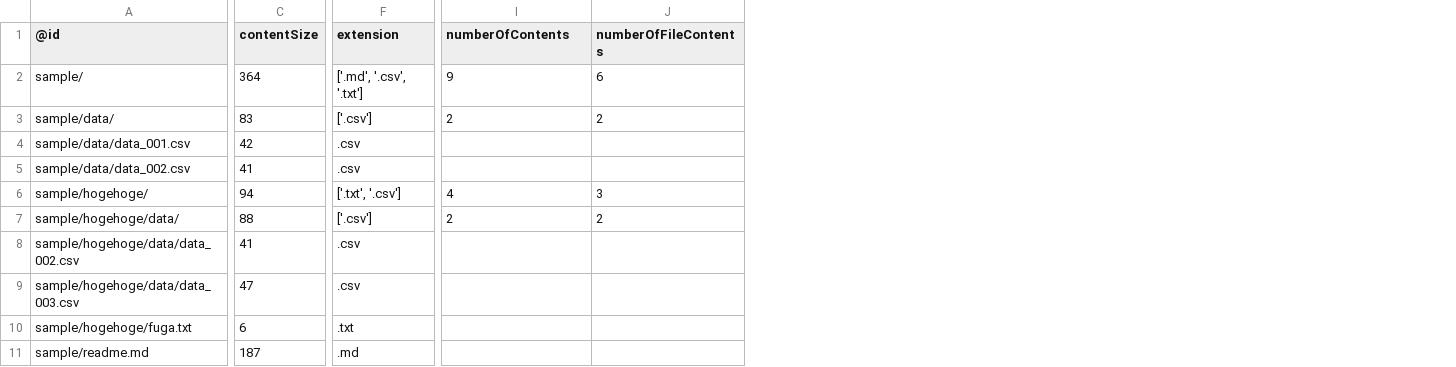
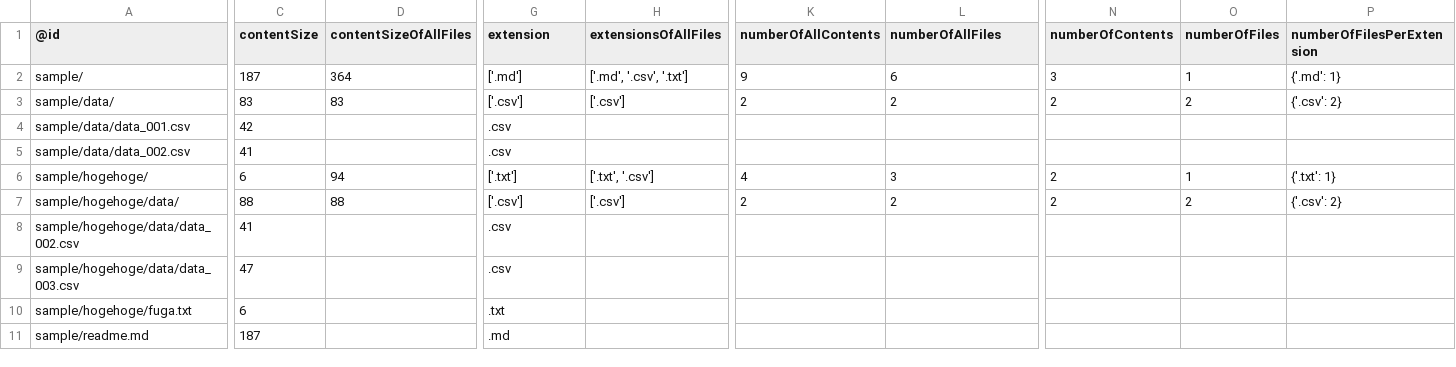
Before and after one commit to Surpris/directory-structure-py, a TSV file: output/sample/directory_structure_metadata.tsv, drawn as a sheet; only a part is shown, gaps mark what is left out; addresses are those after the commit; the diff covers the shown part only; the diff names each change by its address in the sheet, - before the commit and + after, or states it on an @@ line.

Commit message:
update the output files according to #36

```diff
--- a/output/sample/directory_structure_metadata.tsv
+++ b/output/sample/directory_structure_metadata.tsv
+column D (contentSizeOfAllFiles), rows 2-7: 364 | 83 |  |  | 94 | 88
+column H (extensionsOfAllFiles), rows 2-7: ['.md', '.csv', '.txt'] | ['.csv'] |  |  | ['.txt', '.csv'] | ['.csv']
+column N (numberOfContents), rows 2-7: 3 | 2 |  |  | 2 | 2
+column O (numberOfFiles), rows 2-7: 1 | 2 |  |  | 1 | 2
+column P (numberOfFilesPerExtension), rows 2-7: {'.md': 1} | {'.csv': 2} |  |  | {'.txt': 1} | {'.csv': 2}
-K1: numberOfContents
+K1: numberOfAllContents
-L1: numberOfFileContents
+L1: numberOfAllFiles
-C2 (contentSize): 364
+C2 (contentSize): 187
-G2 (extension): ['.md', '.csv', '.txt']
+G2 (extension): ['.md']
-C6 (contentSize): 94
+C6 (contentSize): 6
-G6 (extension): ['.txt', '.csv']
+G6 (extension): ['.txt']
```
Also changed, not shown: 1 edited cell elsewhere in this file, 4 other files.
